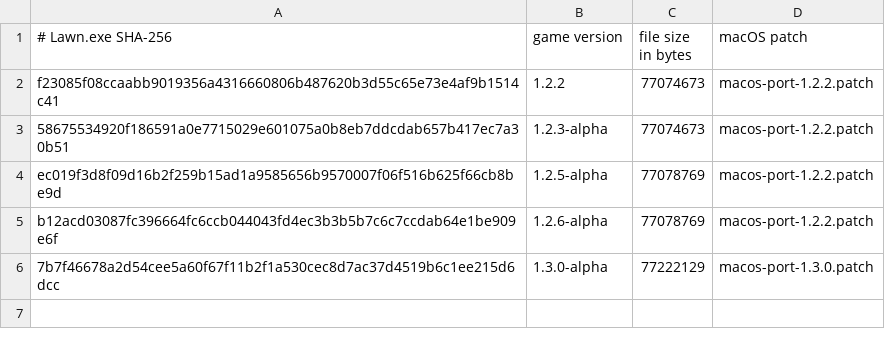
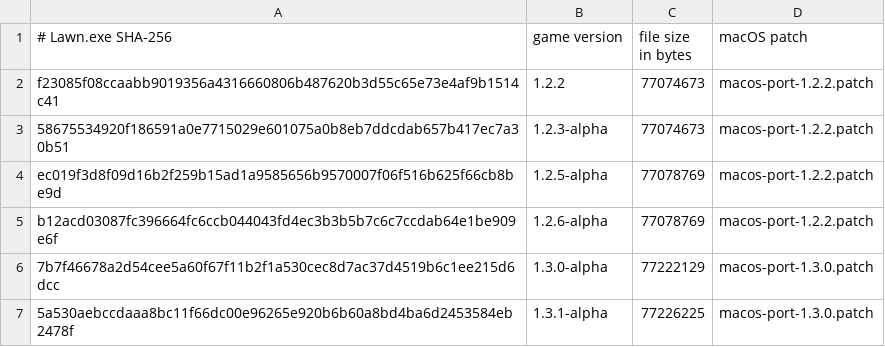
Before and after one commit to yuchenxi2000/PGvZ-Mac, a TSV file: supported-game-builds.tsv, drawn as a sheet; the diff names each change by its address in the sheet, - before the commit and + after, or states it on an @@ line.

Commit message:
Support game version 1.3.1

```diff
--- a/supported-game-builds.tsv
+++ b/supported-game-builds.tsv
+row 7: 5a530aebccdaaa8bc11f66dc00e96265e920b6b60a8bd4ba6d2453584eb2478f | 1.3.1-alpha | 77226225 | macos-port-1.3.0.patch
```
Also changed, not shown: 1 other file.
